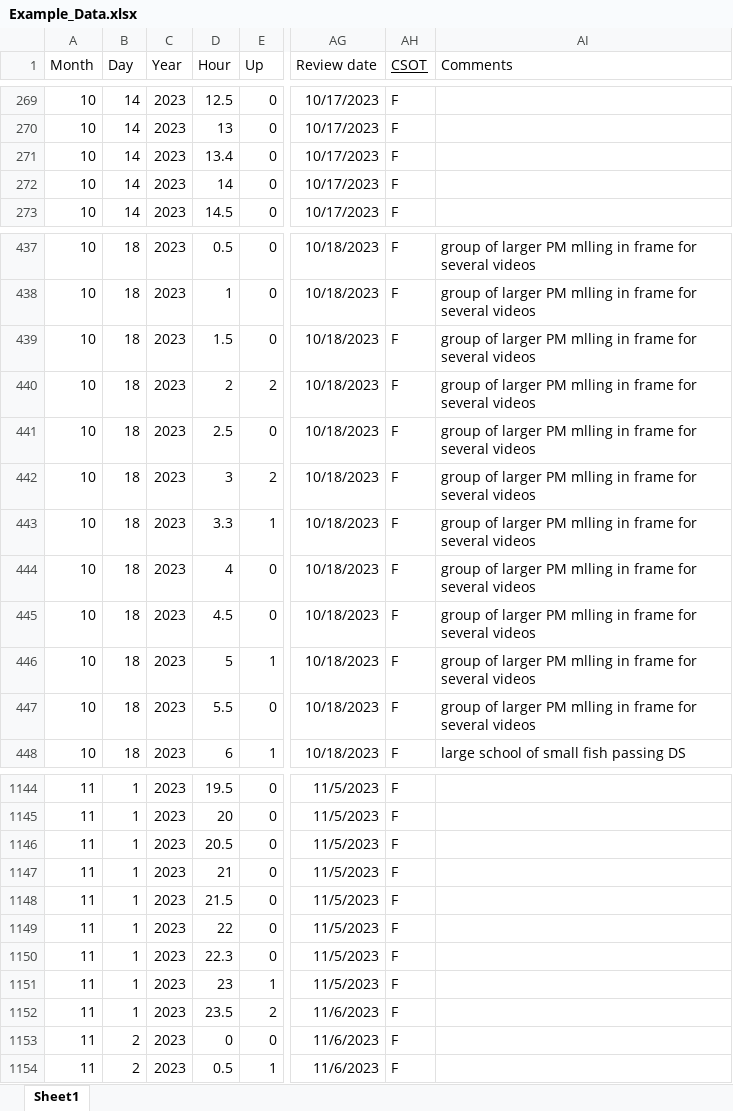
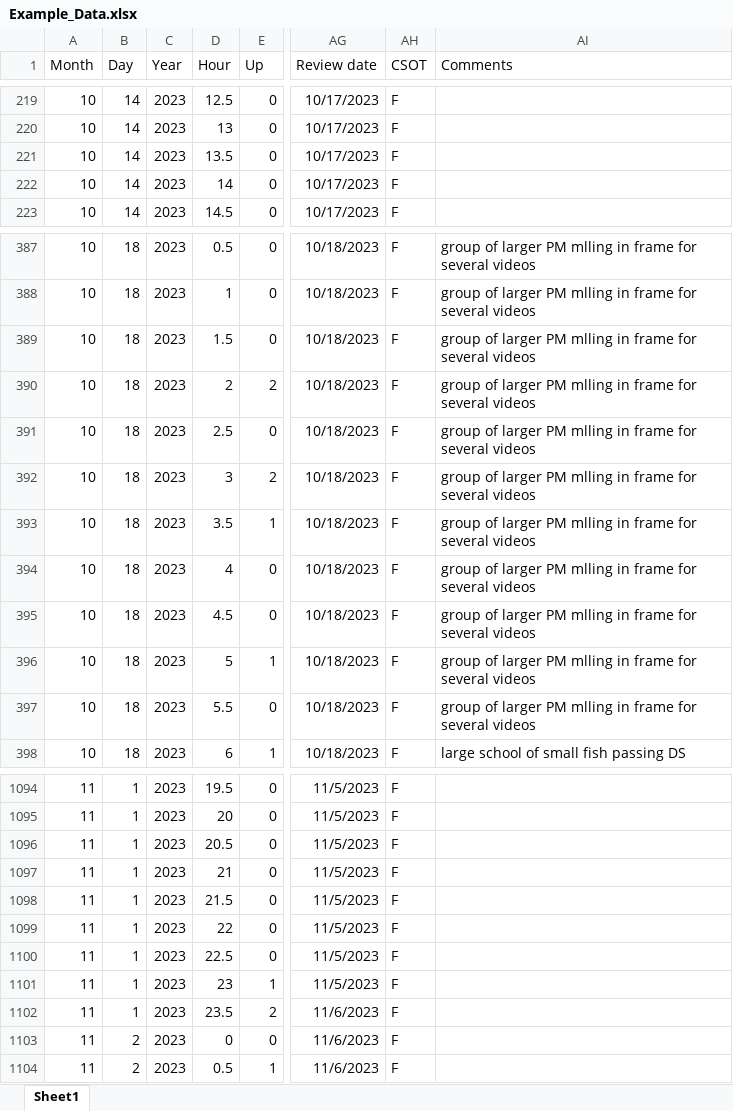
Before and after one commit to Jtshaffer/SF_Eel_Pop_Estimate, an Excel workbook: Data/Example_Data.xlsx, sheet Sheet1, drawn as a sheet; only a part is shown, gaps mark what is left out; values as stored, in another font and other column widths than the file's, no borders; addresses are those after the commit; the diff covers the shown part only; the diff names each change by its address in the sheet, - before the commit and + after, or states it on an @@ line.

```diff
--- a/Data/Example_Data.xlsx (sheet Sheet1)
+++ b/Data/Example_Data.xlsx (sheet Sheet1)
-AH1 underline: on
+AH1 underline: off
-D221 (Hour): 13.4
+D221 (Hour): 13.5
-D393 (Hour): 3.3
+D393 (Hour): 3.5
-D1100 (Hour): 22.3
+D1100 (Hour): 22.5
```
Also changed, not shown: 31 added rows and 81 removed rows elsewhere in this sheet, formulas that keep their value, 3 other files.
